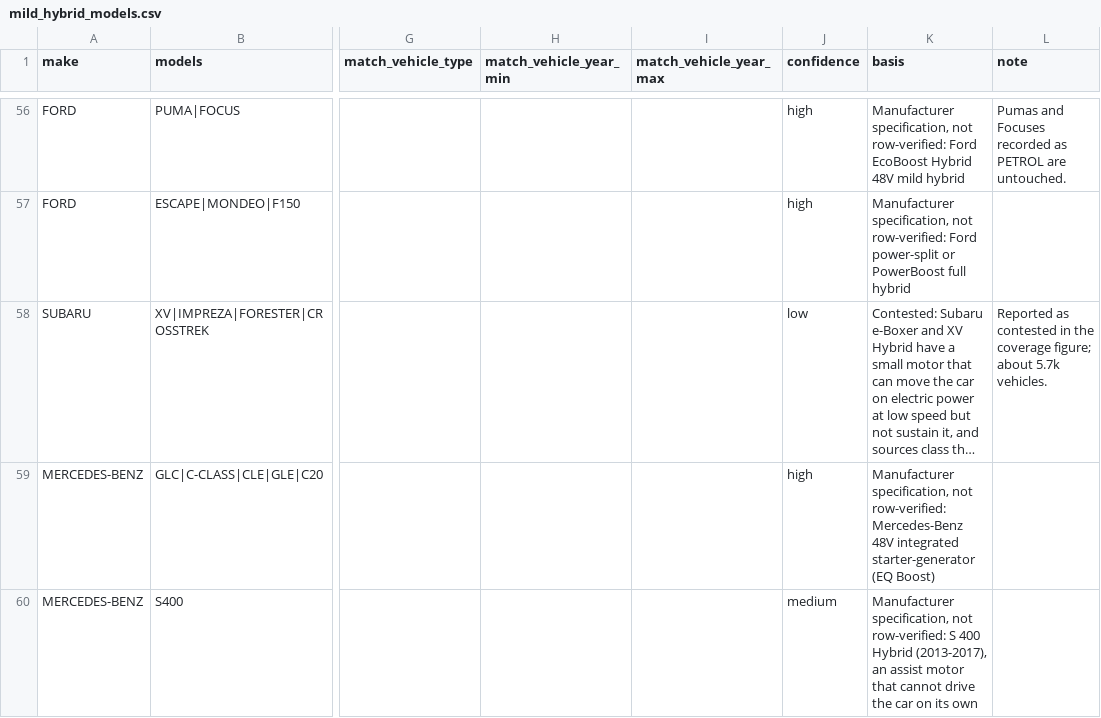
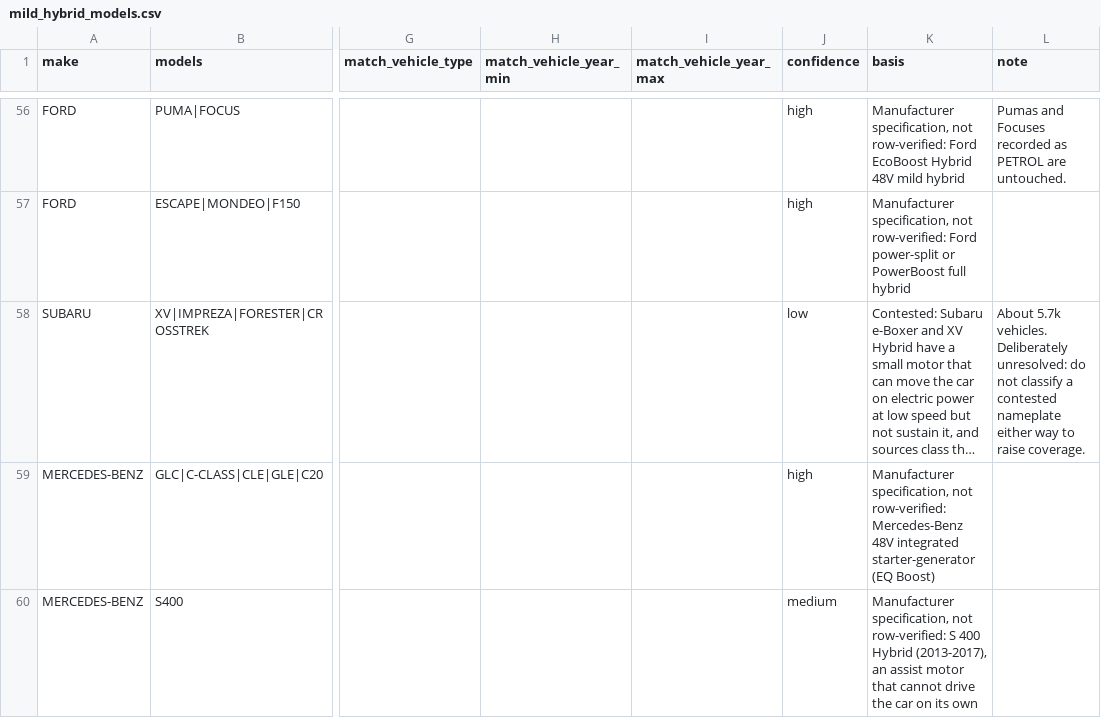
Before and after one commit to nickholttt/nzta-analytics-dashboard, a CSV file: data/reference/mild_hybrid_models.csv, drawn as a sheet; only a part is shown, gaps mark what is left out; long unchanged cells end in …; the diff names each change by its address in the sheet, - before the commit and + after, or states it on an @@ line.

```diff
--- a/data/reference/mild_hybrid_models.csv
+++ b/data/reference/mild_hybrid_models.csv
-L58 (note): Reported as contested in the coverage figure; about 5.7k vehicles.
+L58 (note): About 5.7k vehicles. Deliberately unresolved: do not classify a contested nameplate either way to raise coverage.
```
Also changed, not shown: 7 other files.
